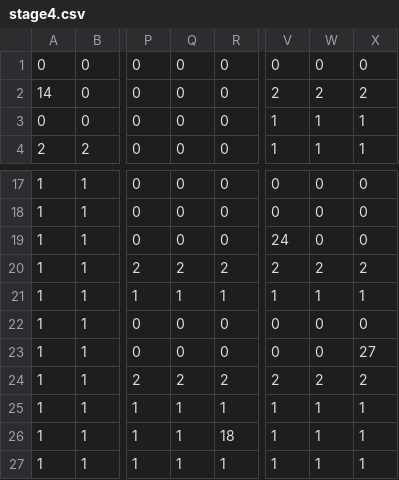
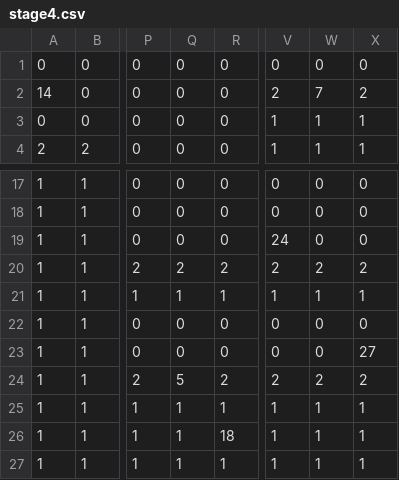
Before and after one commit to JunMaru/Conecton, a CSV file: data/stage_info/stage4.csv, drawn as a sheet; only a part is shown, gaps mark what is left out; the diff names each change by its address in the sheet, - before the commit and + after, or states it on an @@ line.

Commit message:
ステージ４のCSV修正

```diff
--- a/data/stage_info/stage4.csv
+++ b/data/stage_info/stage4.csv
-W2: 2
+W2: 7
-Q24: 2
+Q24: 5
```
